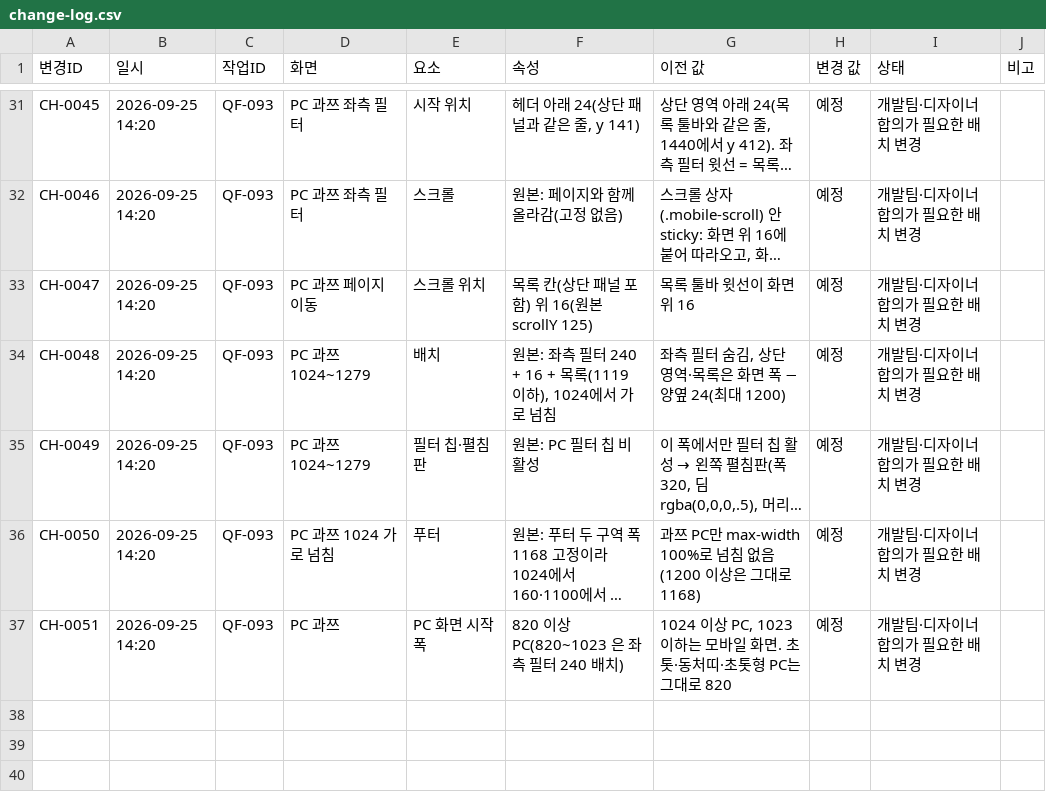
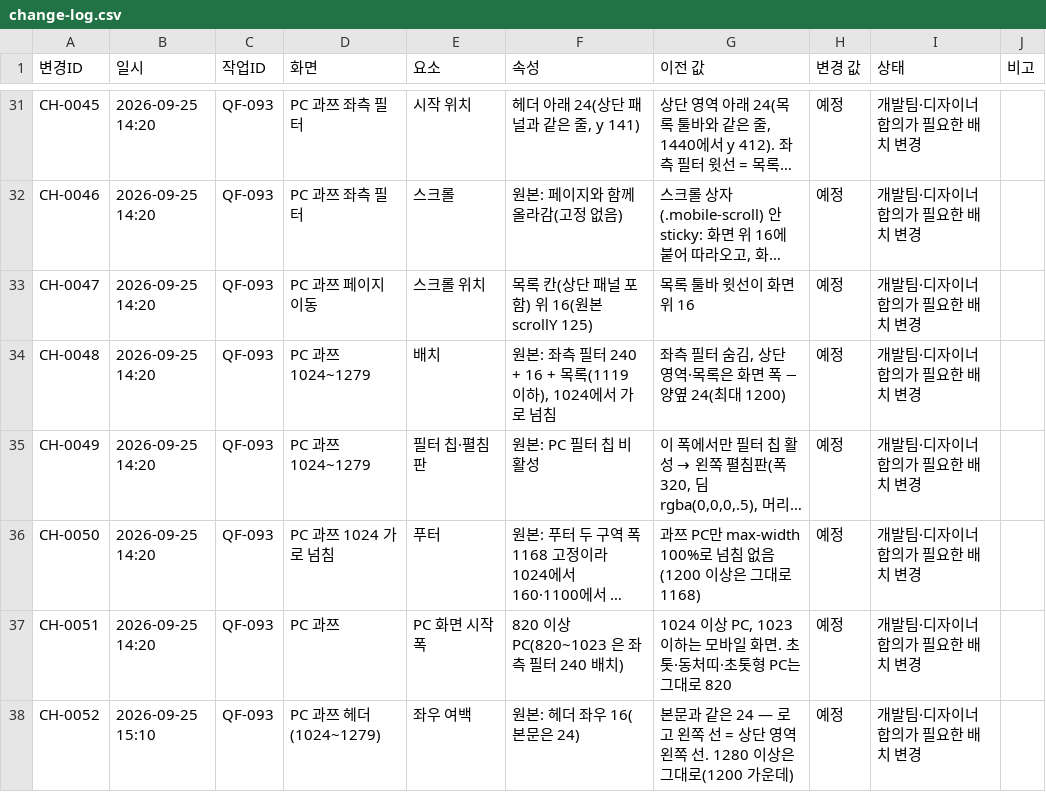
Before and after one commit to bobaekimboae/bobaedream, a CSV file: reports/change-log.csv, drawn as a sheet; only a part is shown, gaps mark what is left out; long unchanged cells end in …; the diff names each change by its address in the sheet, - before the commit and + after, or states it on an @@ line.

```diff
--- a/reports/change-log.csv
+++ b/reports/change-log.csv
+row 38: CH-0052 | 2026-09-25 15:10 | QF-093 | PC 과쯔 헤더(1024~1279) | 좌우 여백 | 원본: 헤더 좌우 16(본문은 24) | 본문과 같은 24 — 로고 왼쪽 선 = 상단 영역 왼쪽 선. 1280 이상은 그대로(1200 가운데) | 예정 | 개발팀·디자이너 합의가 필요한 배치 변경
```
Also changed, not shown: reports/work-log.csv, 3 other files.
